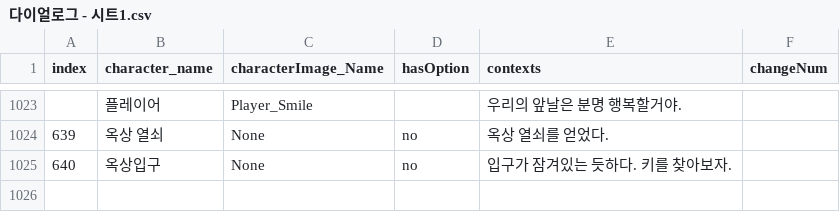
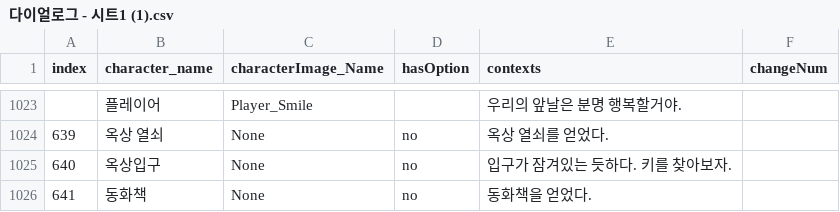
Before and after one commit to Kevin04261004/HanEarl_Project, a CSV file: Assets/Resources/다이얼로그 - 시트1 (1).csv (was Assets/Resources/다이얼로그 - 시트1.csv), drawn as a sheet; only a part is shown, gaps mark what is left out; the diff names each change by its address in the sheet, - before the commit and + after, or states it on an @@ line.

```diff
--- a/Assets/Resources/다이얼로그 - 시트1.csv
+++ b/Assets/Resources/다이얼로그 - 시트1 (1).csv
+row 1026: 641 | 동화책 | None | no | 동화책을 얻었다.
```
Also changed, not shown: 12 other files.
